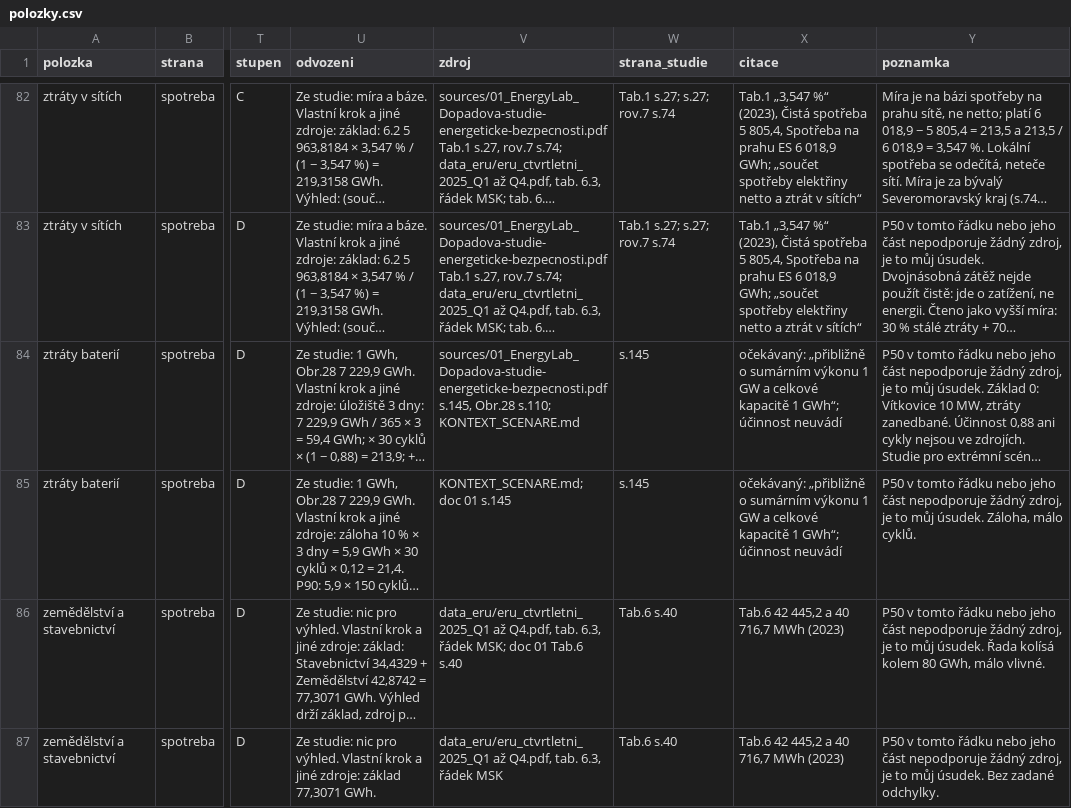
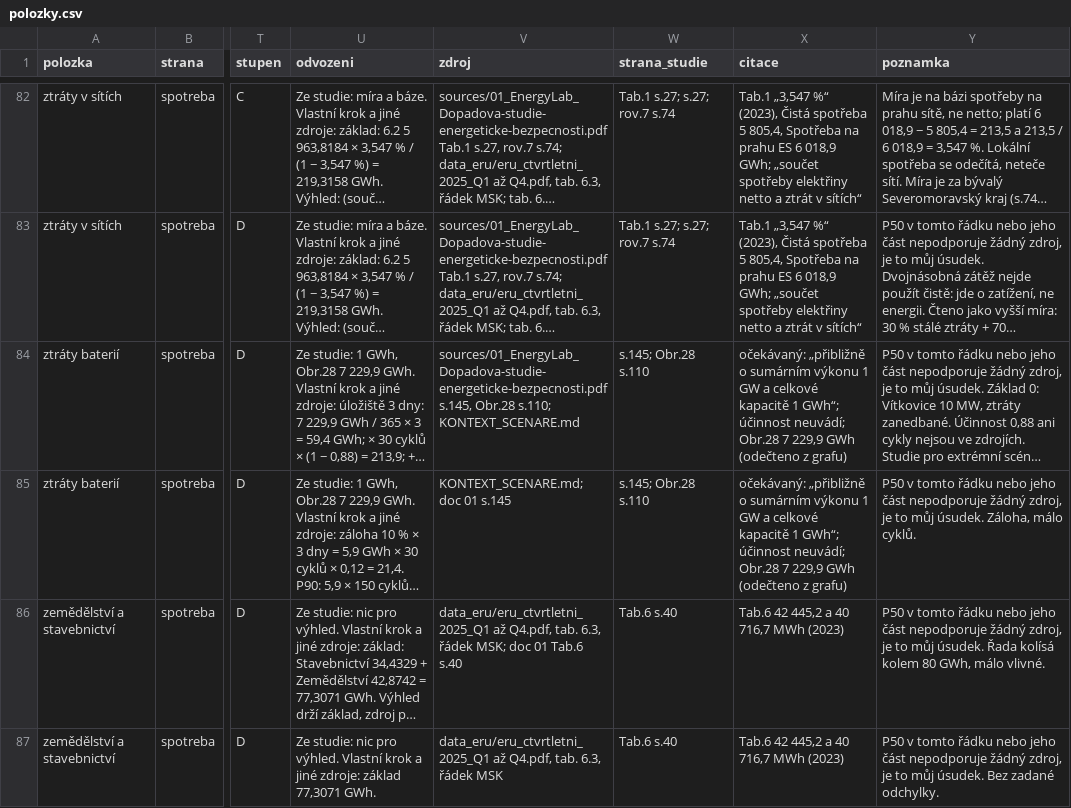
Before and after one commit to DavidMojzisek/energy-msk-refresh, a CSV file: polozky.csv, drawn as a sheet; only a part is shown, gaps mark what is left out; long unchanged cells end in …; the diff covers the shown part only; the diff names each change by its address in the sheet, - before the commit and + after, or states it on an @@ line.

```diff
--- a/polozky.csv
+++ b/polozky.csv
-W84:W85 (strana_studie): s.145
+W84:W85 (strana_studie): s.145; Obr.28 s.110
-X84:X85 (citace): …GWh“; účinnost neuvádí
+X84:X85 (citace): …GWh“; účinnost neuvádí; Obr.28 7 229,9 GWh (odečteno z grafu)
```
Also changed, not shown: 39 edited cells elsewhere in this file, 4 other files.
